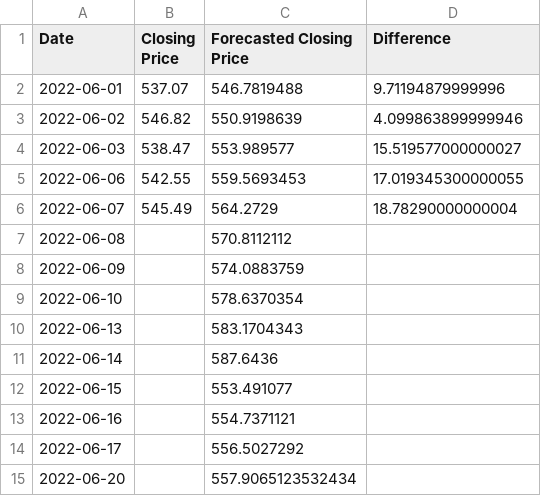
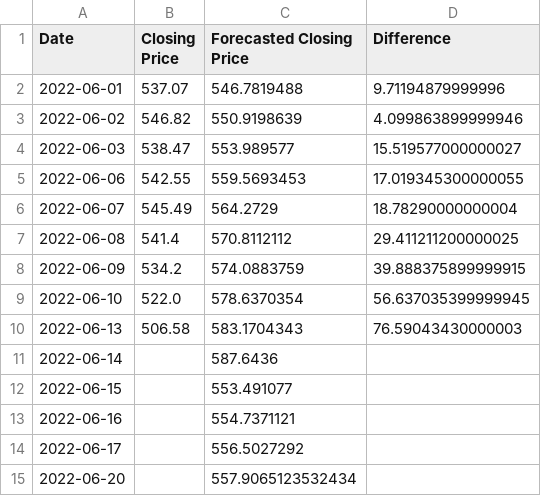
Before and after one commit to eshraongithub/global_sustainable_equity_fund_etl_and_time_series_forecasting, a CSV file: gsef_output/gsef_forecast.csv, drawn as a sheet.

Commit message:
Ran forecast

```diff
--- a/gsef_output/gsef_forecast.csv
+++ b/gsef_output/gsef_forecast.csv
@@ -6,6 +6,6 @@ Date,Closing Price,Forecasted Closing Price,Difference
 2022-06-07,545.49,564.2729,18.78290000000004
-2022-06-08,,570.8112112,
-2022-06-09,,574.0883759,
-2022-06-10,,578.6370354,
-2022-06-13,,583.1704343,
+2022-06-08,541.4,570.8112112,29.411211200000025
+2022-06-09,534.2,574.0883759,39.888375899999915
+2022-06-10,522.0,578.6370354,56.637035399999945
+2022-06-13,506.58,583.1704343,76.59043430000003
 2022-06-14,,587.6436,
```
Also changed, not shown: 2 other files.
